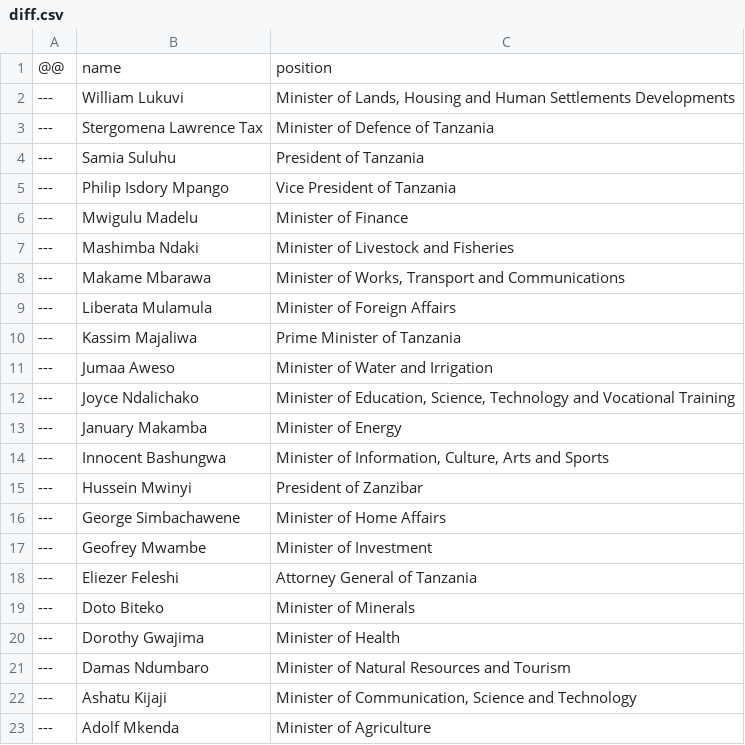
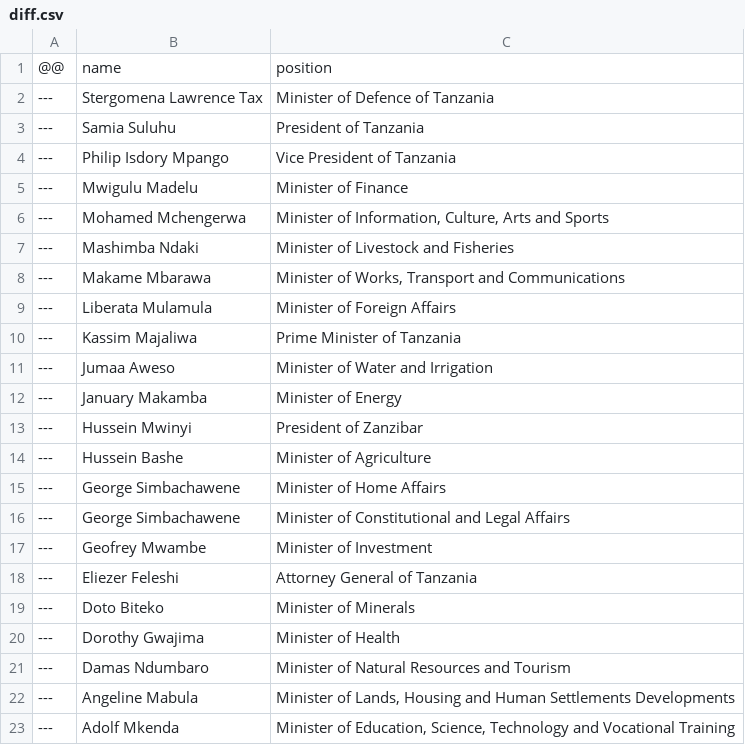
Before and after one commit to every-politician-scrapers/tanzania-ministers, a CSV file: data/diff.csv, drawn as a sheet.

```diff
--- a/data/diff.csv
+++ b/data/diff.csv
@@ -1,3 +1,2 @@
 @@,name,position
----,William Lukuvi,"Minister of Lands, Housing and Human Settlements Developments"
 ---,Stergomena Lawrence Tax,Minister of Defence of Tanzania
@@ -6,2 +5,3 @@
 ---,Mwigulu Madelu,Minister of Finance
+---,Mohamed Mchengerwa,"Minister of Information, Culture, Arts and Sports"
 ---,Mashimba Ndaki,Minister of Livestock and Fisheries
@@ -11,7 +11,7 @@
 ---,Jumaa Aweso,Minister of Water and Irrigation
----,Joyce Ndalichako,"Minister of Education, Science, Technology and Vocational Training"
 ---,January Makamba,Minister of Energy
----,Innocent Bashungwa,"Minister of Information, Culture, Arts and Sports"
 ---,Hussein Mwinyi,President of Zanzibar
+---,Hussein Bashe,Minister of Agriculture
 ---,George Simbachawene,Minister of Home Affairs
+---,George Simbachawene,Minister of Constitutional and Legal Affairs
 ---,Geofrey Mwambe,Minister of Investment
@@ -21,3 +21,3 @@
 ---,Damas Ndumbaro,Minister of Natural Resources and Tourism
----,Ashatu Kijaji,"Minister of Communication, Science and Technology"
----,Adolf Mkenda,Minister of Agriculture
+---,Angeline Mabula,"Minister of Lands, Housing and Human Settlements Developments"
+---,Adolf Mkenda,"Minister of Education, Science, Technology and Vocational Training"
```
Also changed, not shown: data/wikidata-wp.csv, data/wikidata.csv, 1 other file.
